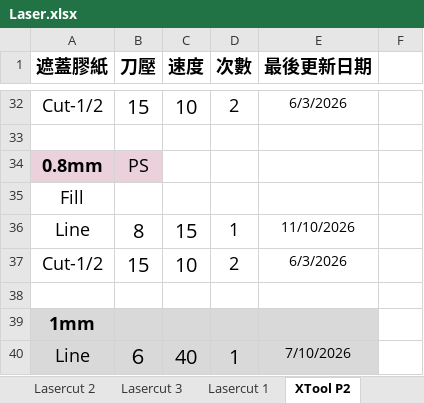
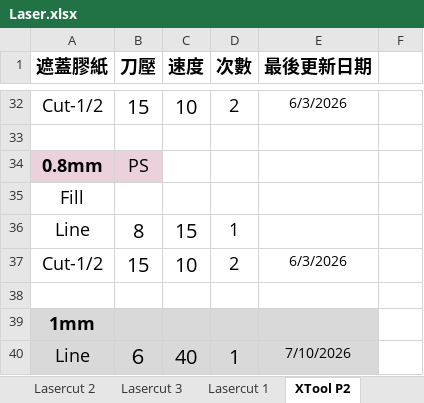
Before and after one commit to zionlasercut/cutdata, an Excel workbook: Laser.xlsx, sheet XTool P2, drawn as a sheet; only a part is shown, gaps mark what is left out; values as stored, in another font and other column widths than the file's, no borders; charts and pictures not drawn; the diff names each change by its address in the sheet, - before the commit and + after, or states it on an @@ line.

Commit message:
Update Laser.xlsx from Google Sheets @ 2026-11-10T14:15:43.933Z

```diff
--- a/Laser.xlsx (sheet XTool P2)
+++ b/Laser.xlsx (sheet XTool P2)
-E36 (最後更新日期): 11/10/2026
+E36 (最後更新日期): (empty)
```
